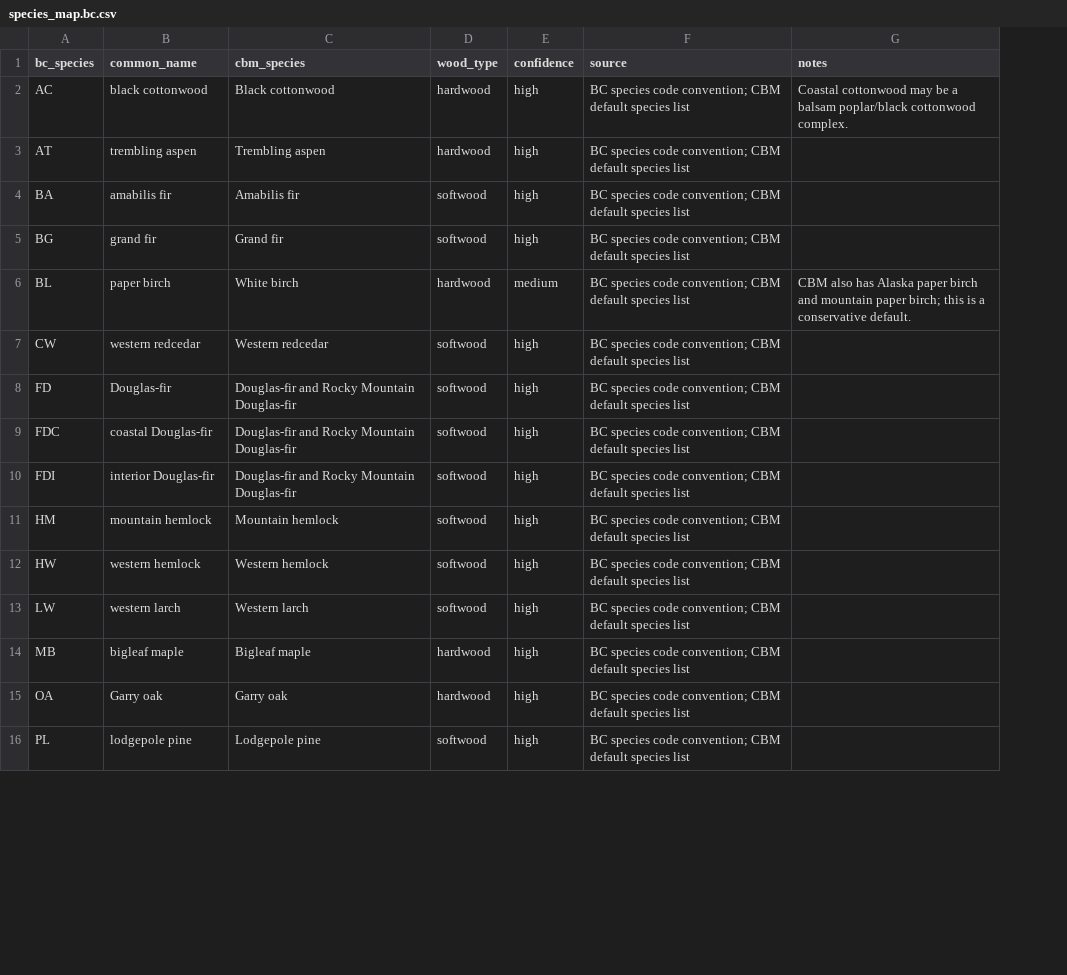
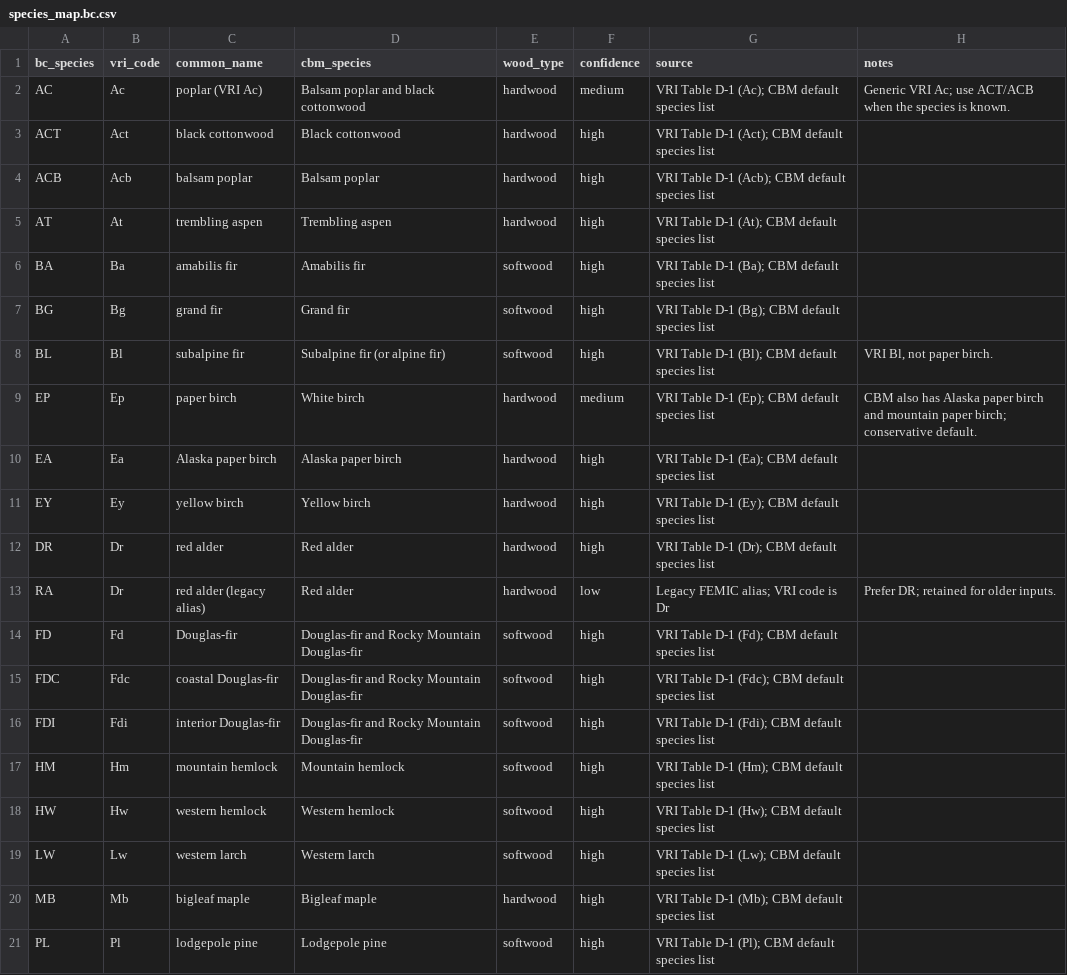
Before and after one commit to UBC-FRESH/femic, a CSV file: config/carbon/species_map.bc.csv, drawn as a sheet; only a part is shown; removed rows and columns are numbered as before the commit, all else as after; the diff covers the shown part only; the diff names each change by its address in the sheet, - before the commit and + after, or states it on an @@ line.

Commit message:
P115.1 correct crosswalks and complete the carbon phase

```diff
--- a/config/carbon/species_map.bc.csv
+++ b/config/carbon/species_map.bc.csv
+column B (vri_code), row 2: Ac; rows 5-8: At | Ba | Bg | Bl; rows 14-21: Fd | Fdc | Fdi | Hm | Hw | Lw | Mb | Pl
-C2 (common_name): black cottonwood
+C2 (common_name): poplar (VRI Ac)
-D2 (cbm_species): Black cottonwood
+D2 (cbm_species): Balsam poplar and black cottonwood
-F2 (confidence): high
+F2 (confidence): medium
-G2 (source): BC species code convention; CBM default…
+G2 (source): VRI Table D-1 (Ac); CBM default…
-H2 (notes): Coastal cottonwood may be a balsam poplar/black cottonwood complex.
+H2 (notes): Generic VRI Ac; use ACT/ACB when the species is known.
+row 3: ACT | Act | black cottonwood | Black cottonwood | hardwood | high | VRI Table D-1 (Act); CBM default species list
+row 4: ACB | Acb | balsam poplar | Balsam poplar | hardwood | high | VRI Table D-1 (Acb); CBM default species list
-G5 (source): BC species code convention; CBM default…
+G5 (source): VRI Table D-1 (At); CBM default…
-G6 (source): BC species code convention; CBM default…
+G6 (source): VRI Table D-1 (Ba); CBM default…
-G7 (source): BC species code convention; CBM default…
+G7 (source): VRI Table D-1 (Bg); CBM default…
-C8 (common_name): paper birch
+C8 (common_name): subalpine fir
-D8 (cbm_species): White birch
+D8 (cbm_species): Subalpine fir (or alpine fir)
-E8 (wood_type): hardwood
+E8 (wood_type): softwood
-F8 (confidence): medium
+F8 (confidence): high
-G8 (source): BC species code convention; CBM default…
+G8 (source): VRI Table D-1 (Bl); CBM default…
-H8 (notes): CBM also has Alaska paper birch and mountain paper birch; this is a conservative default.
+H8 (notes): VRI Bl, not paper birch.
-row 7: CW | western redcedar | Western redcedar | softwood | high | BC species code convention; CBM default species list
+row 9: EP | Ep | paper birch | White birch | hardwood | medium | VRI Table D-1 (Ep); CBM default species list | CBM also has Alaska paper birch and mountain paper birch; conservative default.
+row 10: EA | Ea | Alaska paper birch | Alaska paper birch | hardwood | high | VRI Table D-1 (Ea); CBM default species list
+row 11: EY | Ey | yellow birch | Yellow birch | hardwood | high | VRI Table D-1 (Ey); CBM default species list
+row 12: DR | Dr | red alder | Red alder | hardwood | high | VRI Table D-1 (Dr); CBM default species list
+row 13: RA | Dr | red alder (legacy alias) | Red alder | hardwood | low | Legacy FEMIC alias; VRI code is Dr | Prefer DR; retained for older inputs.
-G14 (source): BC species code convention; CBM default…
+G14 (source): VRI Table D-1 (Fd); CBM default…
-G15 (source): BC species code convention; CBM default…
+G15 (source): VRI Table D-1 (Fdc); CBM default…
-G16 (source): BC species code convention; CBM default…
+G16 (source): VRI Table D-1 (Fdi); CBM default…
-G17 (source): BC species code convention; CBM default…
+G17 (source): VRI Table D-1 (Hm); CBM default…
-G18 (source): BC species code convention; CBM default…
+G18 (source): VRI Table D-1 (Hw); CBM default…
-G19 (source): BC species code convention; CBM default…
+G19 (source): VRI Table D-1 (Lw); CBM default…
-G20 (source): BC species code convention; CBM default…
+G20 (source): VRI Table D-1 (Mb); CBM default…
-row 15: OA | Garry oak | Garry oak | hardwood | high | BC species code convention; CBM default species list
-G21 (source): BC species code convention; CBM default…
+G21 (source): VRI Table D-1 (Pl); CBM default…
```
Also changed, not shown: 10 added rows, 3 removed rows and 15 edited cells elsewhere in this file, config/carbon/disturbance_map.bc.csv, config/carbon/eco_boundary.bc.csv, 23 other files.
